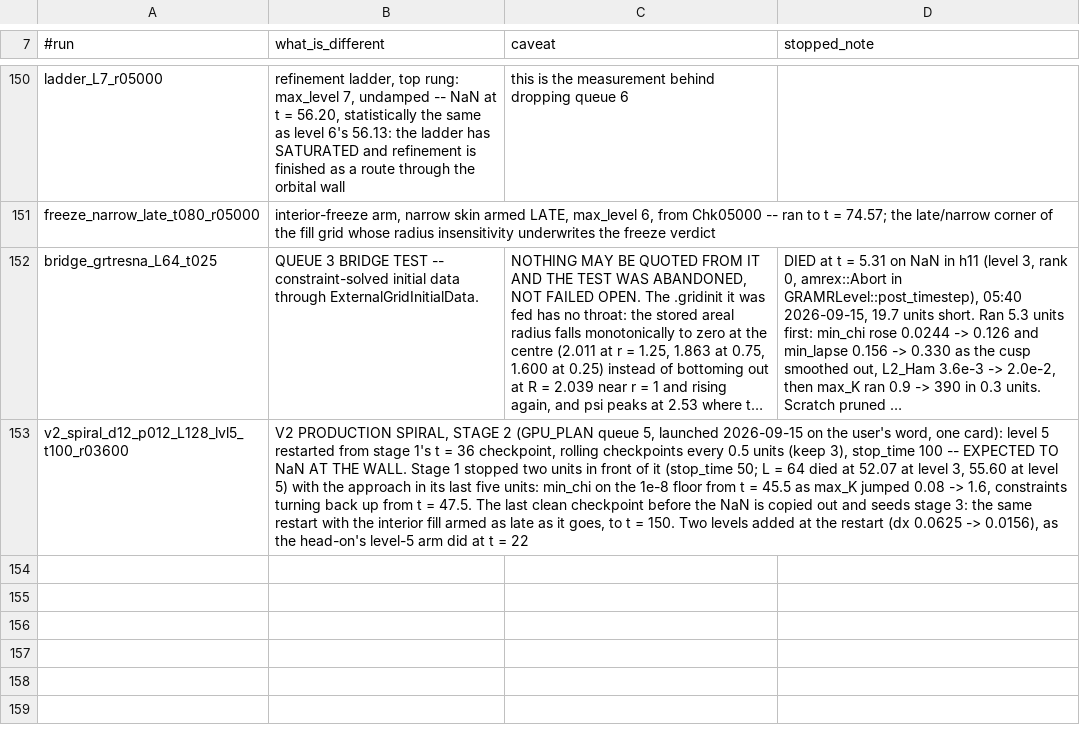
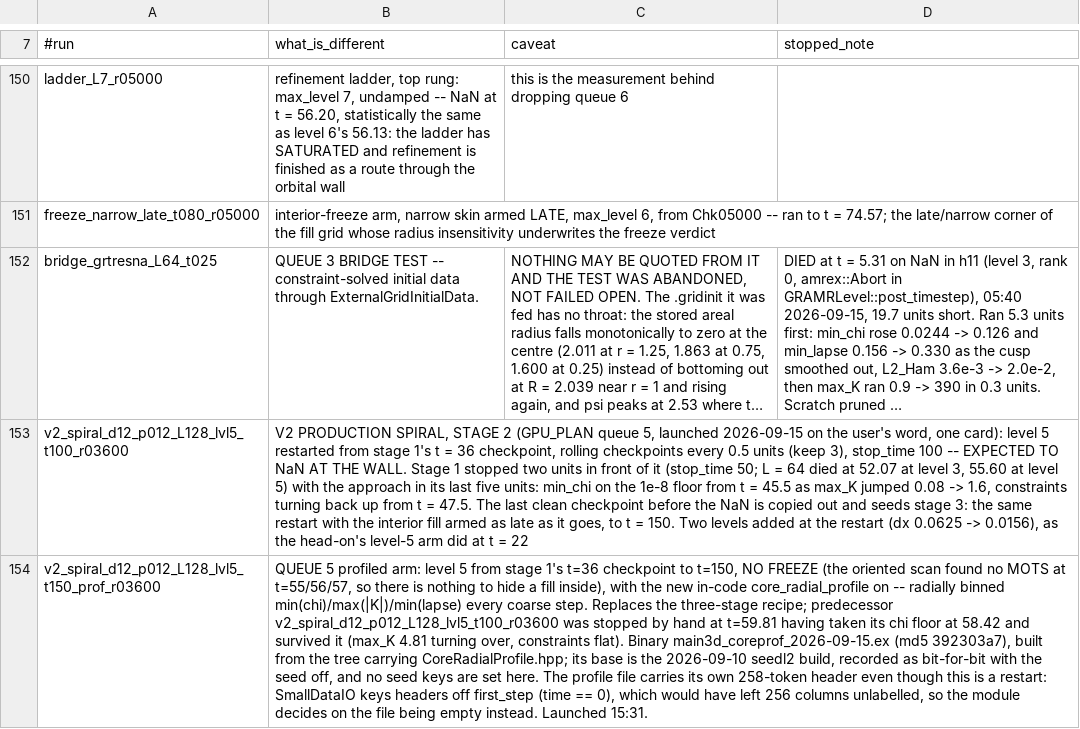
Before and after one commit to Nikchik-coder/GRTeclyn, a TSV file: results/merger/runs_registry.tsv, drawn as a sheet; only a part is shown, gaps mark what is left out; long unchanged cells end in …; the diff names each change by its address in the sheet, - before the commit and + after, or states it on an @@ line.

Commit message:
docs(merger): withdraw the spiral's "common horizon" -- no scan was ever run
The queue-5 row and the section-4 ledger both carried "common horizon first
found t = 30.77 at r = 3.25, last t = 32.89 at r = 2.94" for
v2_spiral_d12_p012_L128_lvl3_t050, and the Phase-4 line repeated it.  The user
challenged it.  It has no provenance:

  * the arm's consumer profile is orbit-modes, which carries no --horizon-scan
    (only headon-scout does -- lib/consumer_profiles.sh), and the live process
    command line confirms none was passed;
  * the run has no horizon_offline_scan.dat, consumer.log has zero
    horizon/MOTS/trapped lines, and neither does the pack.

This file already said the opposite in three other places: the head-on's black
hole forming before the wall was "new against every d = 12 pair"; the p = 0.15
level-5 arm "found no trapped surface"; and the p012 spiral's apparent horizon
at t = 51.5 is r = 1.07 at level 3 / 0.94 -> 0.90 at level 5, nothing like 3.25.
Measured separations at the quoted times are 2.38 (t = 30.7) and 1.86
(t = 32.85) -- a gradual approach, no event.  The derived claims go with it: the
"horizon scan finds nothing after t = 40" wording described a scan that never
ran, and the fill radius can no longer be sourced from a level-3 scan.

Replaced with a measurement.  The oriented scan (ah_oriented_scan.py) run by
hand over the preserved t = 55/56/57 plotfiles of the level-5 arm finds NO MOTS
at any of the three times, at level 3 (dx 0.0625, r = 0.15-4.0) and again at
level 5 (dx 0.0156, r = 0.03-1.6, dr = 0.005).  The throat is intact and barely
moving -- areal R = 4.104 / 4.062 / 4.018, level 5 reading 4.015 against level
3's 4.018 at t = 57, so it is resolution-converged to 0.1 % -- R rises to 32-47
as r -> 0.15, so the far sheet is open, and the innermost shell scanned
classifies "normal", not trapped.

And the scan names the artefact behind the withdrawn number: at every one of the
three times it reports that the naive +r orientation would call r ~ 0.29-0.84
trapped.  That is the historic ah_radial_scan.py bug (Defect 2), whose own
docstring says the black-hole claim built on it is void.

Consequence recorded for the next arm: there is no trapped surface to hide an
interior fill inside at t ~ 57, so the causal-hiding argument the fill recipe
rests on does not hold here.  The replacement arm therefore carries no freeze.
Registry: the profiled arm's line.

```diff
--- a/results/merger/runs_registry.tsv
+++ b/results/merger/runs_registry.tsv
+row 154: v2_spiral_d12_p012_L128_lvl5_t150_prof_r03600 | QUEUE 5 profiled arm: level 5 from stage 1's t=36 checkpoint to t=150, NO FREEZE (the oriented scan found no MOTS at t=55/56/57, so there is nothing to hide a fill inside), with the new in-code core_radial_profile on -- radially binned min(chi)/max(|K|)/min(lapse) every coarse step. Replaces the three-stage recipe; predecessor v2_spiral_d12_p012_L128_lvl5_t100_r03600 was stopped by hand at t=59.81 having taken its chi floor at 58.42 and survived it (max_K 4.81 turning over, constraints flat). Binary main3d_coreprof_2026-09-15.ex (md5 392303a7), built from the tree carrying CoreRadialProfile.hpp; its base is the 2026-09-10 seedl2 build, recorded as bit-for-bit with the seed off, and no seed keys are set here. The profile file carries its own 258-token header even though this is a restart: SmallDataIO keys headers off first_step (time == 0), which would have left 256 columns unlabelled, so the module decides on the file being empty instead. Launched 15:31.
```
Also changed, not shown: 1 other file.
